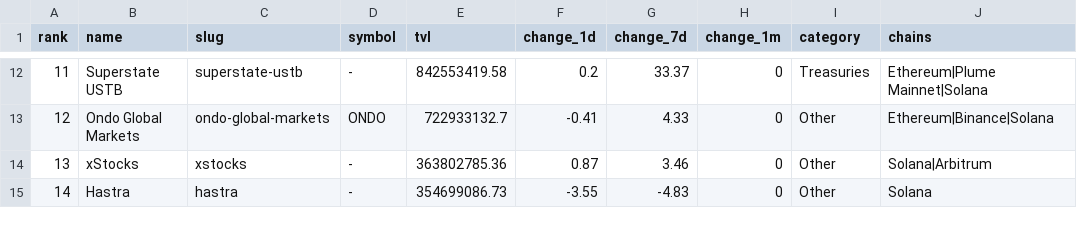
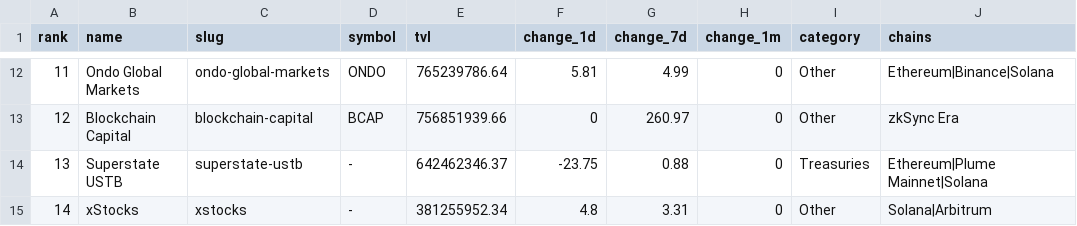
Before and after one commit to kittycapital/rwa-dashboard, a CSV file: data/rwa_protocols.csv, drawn as a sheet; only a part is shown, gaps mark what is left out; the diff covers the shown part only.

```diff
--- a/data/rwa_protocols.csv
+++ b/data/rwa_protocols.csv
@@ -12,4 +12,4 @@ rank,name,slug,symbol,tvl,change_1d,change_7d,change_1m,category,chains
-11,Superstate USTB,superstate-ustb,-,842553419.58,0.2,33.37,0,Treasuries,Ethereum|Plume Mainnet|Solana
-12,Ondo Global Markets,ondo-global-markets,ONDO,722933132.7,-0.41,4.33,0,Other,Ethereum|Binance|Solana
-13,xStocks,xstocks,-,363802785.36,0.87,3.46,0,Other,Solana|Arbitrum
-14,Hastra,hastra,-,354699086.73,-3.55,-4.83,0,Other,Solana
+11,Ondo Global Markets,ondo-global-markets,ONDO,765239786.64,5.81,4.99,0,Other,Ethereum|Binance|Solana
+12,Blockchain Capital,blockchain-capital,BCAP,756851939.66,0,260.97,0,Other,zkSync Era
+13,Superstate USTB,superstate-ustb,-,642462346.37,-23.75,0.88,0,Treasuries,Ethereum|Plume Mainnet|Solana
+14,xStocks,xstocks,-,381255952.34,4.8,3.31,0,Other,Solana|Arbitrum
```
Also changed, not shown: 139 edited cells elsewhere in this file, data/rwa_category_history.csv, data/rwa_chains.csv, 3 other files.
